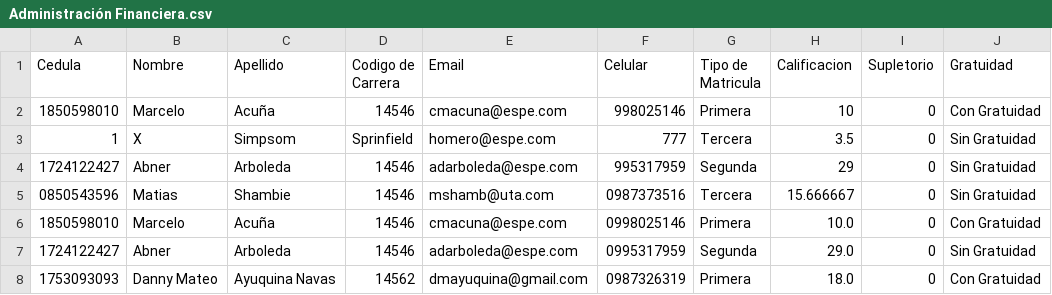
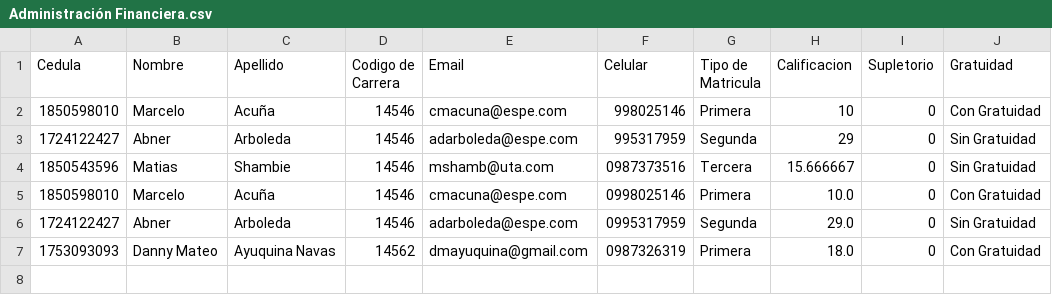
Before and after one commit to DMAyuquina/ESPE-OPP14541-REGISTRATION, a CSV file: 06-Code/RegistrationSystem/Administración Financiera.csv, drawn as a sheet.

```diff
--- a/06-Code/RegistrationSystem/Administración Financiera.csv
+++ b/06-Code/RegistrationSystem/Administración Financiera.csv
@@ -2,5 +2,4 @@ Cedula,Nombre,Apellido,Codigo de Carrera,Email,Celular,Tipo de Matricula,Calific
 1850598010,Marcelo,Acuña,14546,cmacuna@espe.com,998025146,Primera,10,0,Con Gratuidad
-1,X,Simpsom,Sprinfield,homero@espe.com,777,Tercera,3.5,0,Sin Gratuidad
 1724122427,Abner,Arboleda,14546,adarboleda@espe.com,995317959,Segunda,29,0,Sin Gratuidad
-0850543596,Matias,Shambie,14546,mshamb@uta.com,0987373516,Tercera,15.666667,0,Sin Gratuidad
+1850543596,Matias,Shambie,14546,mshamb@uta.com,0987373516,Tercera,15.666667,0,Sin Gratuidad
 1850598010,Marcelo,Acuña,14546,cmacuna@espe.com,0998025146,Primera,10.0,0,Con Gratuidad
```
Also changed, not shown: 06-Code/RegistrationSystem/Algebra.csv, 06-Code/RegistrationSystem/Contabilidad.csv, 12 other files.
